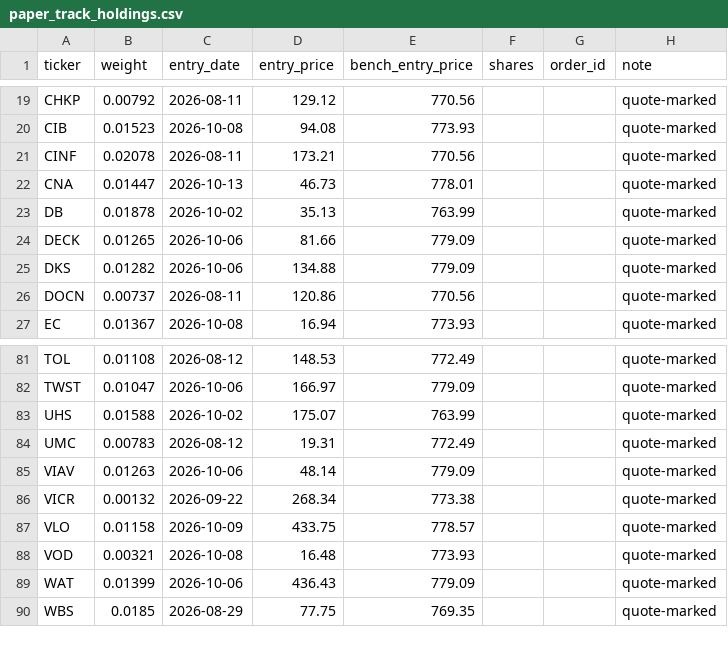
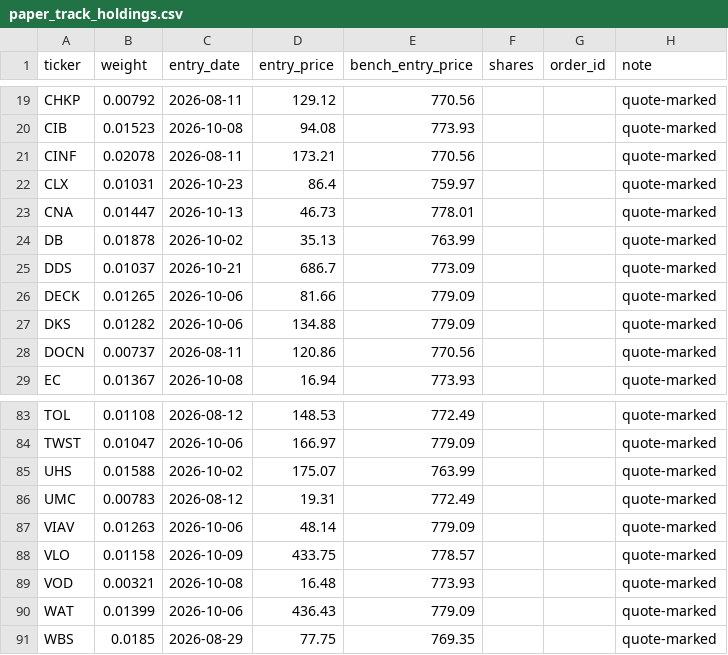
Before and after one commit to dcorbin07/valuation-tool, a CSV file: data_export/paper_track_holdings.csv, drawn as a sheet; only a part is shown, gaps mark what is left out; removed rows and columns are numbered as before the commit, all else as after; the diff names each change by its address in the sheet, - before the commit and + after, or states it on an @@ line.

```diff
--- a/data_export/paper_track_holdings.csv
+++ b/data_export/paper_track_holdings.csv
+row 22: CLX | 0.01031 | 2026-10-23 | 86.4 | 759.97 |  |  | quote-marked
+row 25: DDS | 0.01037 | 2026-10-21 | 686.7 | 773.09 |  |  | quote-marked
-row 86: VICR | 0.00132 | 2026-09-22 | 268.34 | 773.38 |  |  | quote-marked
```
Also changed, not shown: data_export/paper_track_index.csv, data_export/paper_track_trades.csv, 3 other files.
